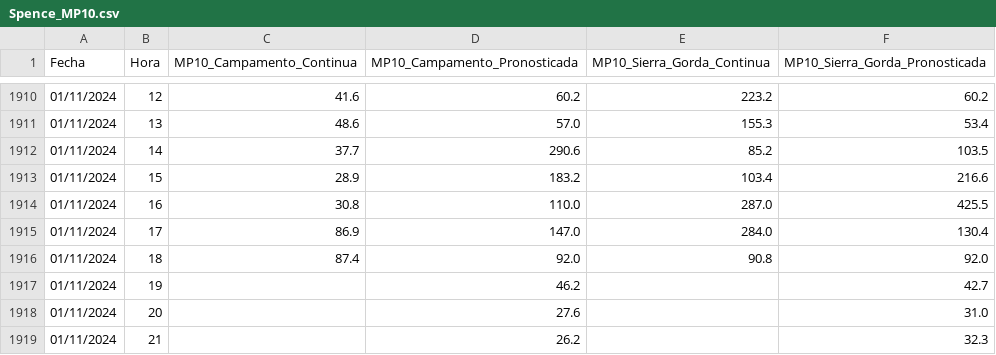
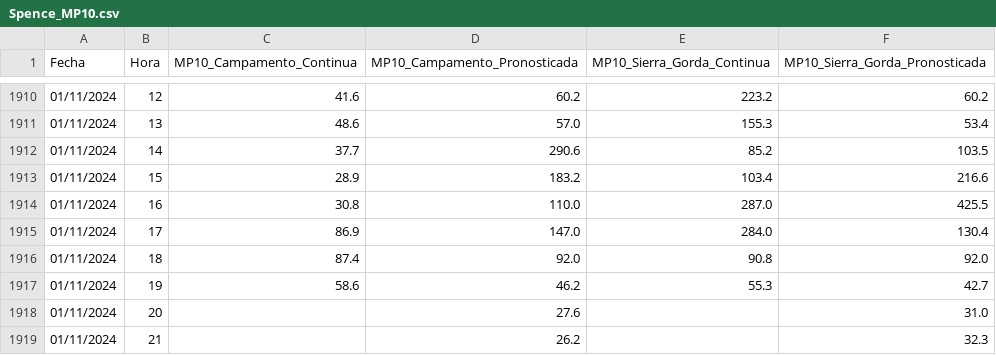
Before and after one commit to pedrosanhueza/geologer, a CSV file: data/Spence_MP10.csv, drawn as a sheet; only a part is shown, gaps mark what is left out.

Commit message:
Committing CSV file

```diff
--- a/data/Spence_MP10.csv
+++ b/data/Spence_MP10.csv
@@ -1916,3 +1916,3 @@ Fecha,Hora,MP10_Campamento_Continua,MP10_Campamento_Pronosticada,MP10_Sierra_Gor
 01/11/2024,18,87.4,92.0,90.8,92.0
-01/11/2024,19,,46.2,,42.7
+01/11/2024,19,58.6,46.2,55.3,42.7
 01/11/2024,20,,27.6,,31.0
```
